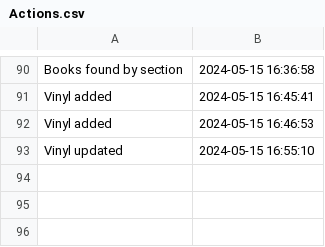
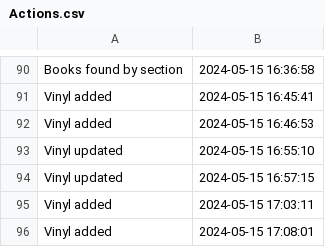
Before and after one commit to cosminabarbu/java, a CSV file: out/production/java/Files/Actions.csv, drawn as a sheet; only a part is shown, gaps mark what is left out.

```diff
--- a/out/production/java/Files/Actions.csv
+++ b/out/production/java/Files/Actions.csv
@@ -93 +93,4 @@ Vinyl added, 2024-05-15 16:46:53
 Vinyl updated, 2024-05-15 16:55:10
+Vinyl updated, 2024-05-15 16:57:15
+Vinyl added, 2024-05-15 17:03:11
+Vinyl added, 2024-05-15 17:08:01
```
Also changed, not shown: Files/Actions.csv, 5 other files.
